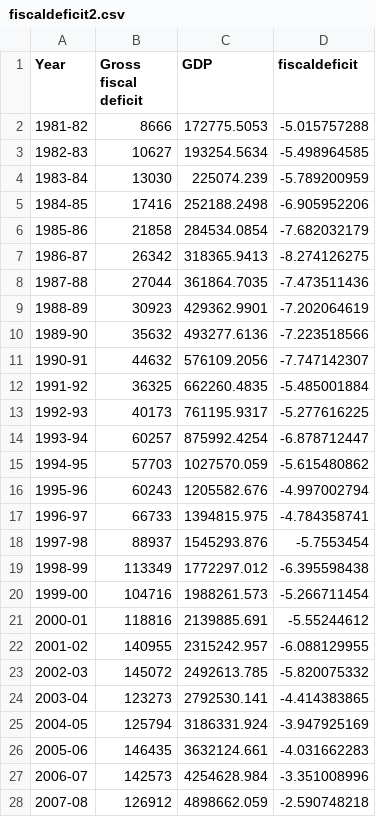
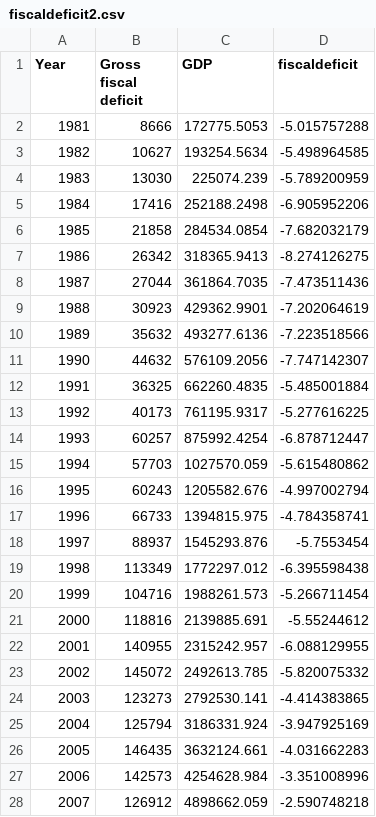
Before and after one commit to ydunga/data, a CSV file: fiscaldeficit2.csv, drawn as a sheet; only a part is shown; the diff covers the shown part only.

Commit message:
Update fiscaldeficit2.csv

```diff
--- a/fiscaldeficit2.csv
+++ b/fiscaldeficit2.csv
@@ -1,28 +1,28 @@
 Year,Gross fiscal deficit,GDP,fiscaldeficit
-1981-82,8666,172775.5053,-5.015757288
-1982-83,10627,193254.5634,-5.498964585
-1983-84,13030,225074.239,-5.789200959
-1984-85,17416,252188.2498,-6.905952206
-1985-86,21858,284534.0854,-7.682032179
-1986-87,26342,318365.9413,-8.274126275
-1987-88,27044,361864.7035,-7.473511436
-1988-89,30923,429362.9901,-7.202064619
-1989-90,35632,493277.6136,-7.223518566
-1990-91,44632,576109.2056,-7.747142307
-1991-92,36325,662260.4835,-5.485001884
-1992-93,40173,761195.9317,-5.277616225
-1993-94,60257,875992.4254,-6.878712447
-1994-95,57703,1027570.059,-5.615480862
-1995-96,60243,1205582.676,-4.997002794
-1996-97,66733,1394815.975,-4.784358741
-1997-98,88937,1545293.876,-5.7553454
-1998-99,113349,1772297.012,-6.395598438
-1999-00,104716,1988261.573,-5.266711454
-2000-01,118816,2139885.691,-5.55244612
-2001-02,140955,2315242.957,-6.088129955
-2002-03,145072,2492613.785,-5.820075332
-2003-04,123273,2792530.141,-4.414383865
-2004-05,125794,3186331.924,-3.947925169
-2005-06,146435,3632124.661,-4.031662283
-2006-07,142573,4254628.984,-3.351008996
-2007-08,126912,4898662.059,-2.590748218
+1981,8666,172775.5053,-5.015757288
+1982,10627,193254.5634,-5.498964585
+1983,13030,225074.239,-5.789200959
+1984,17416,252188.2498,-6.905952206
+1985,21858,284534.0854,-7.682032179
+1986,26342,318365.9413,-8.274126275
+1987,27044,361864.7035,-7.473511436
+1988,30923,429362.9901,-7.202064619
+1989,35632,493277.6136,-7.223518566
+1990,44632,576109.2056,-7.747142307
+1991,36325,662260.4835,-5.485001884
+1992,40173,761195.9317,-5.277616225
+1993,60257,875992.4254,-6.878712447
+1994,57703,1027570.059,-5.615480862
+1995,60243,1205582.676,-4.997002794
+1996,66733,1394815.975,-4.784358741
+1997,88937,1545293.876,-5.7553454
+1998,113349,1772297.012,-6.395598438
+1999,104716,1988261.573,-5.266711454
+2000,118816,2139885.691,-5.55244612
+2001,140955,2315242.957,-6.088129955
+2002,145072,2492613.785,-5.820075332
+2003,123273,2792530.141,-4.414383865
+2004,125794,3186331.924,-3.947925169
+2005,146435,3632124.661,-4.031662283
+2006,142573,4254628.984,-3.351008996
+2007,126912,4898662.059,-2.590748218
```
Also changed, not shown: 13 edited cells elsewhere in this file.
